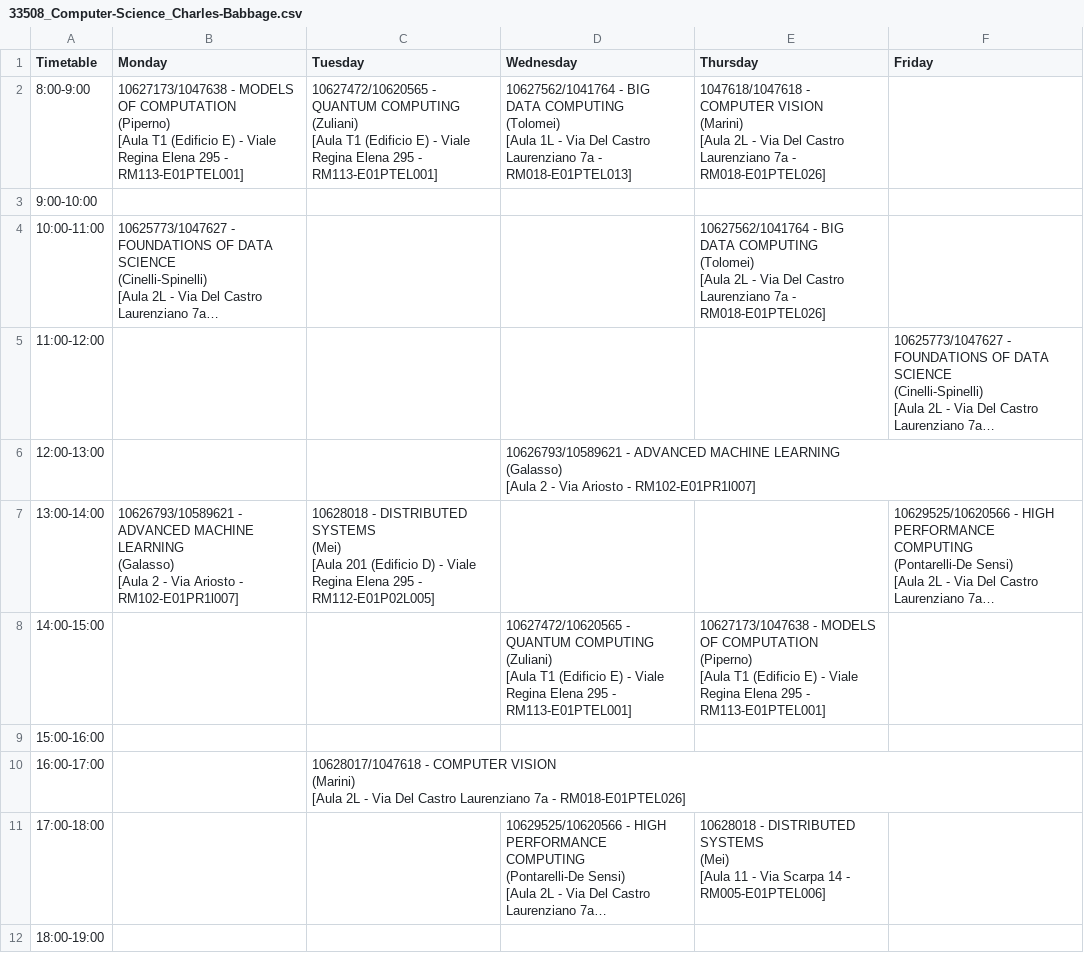
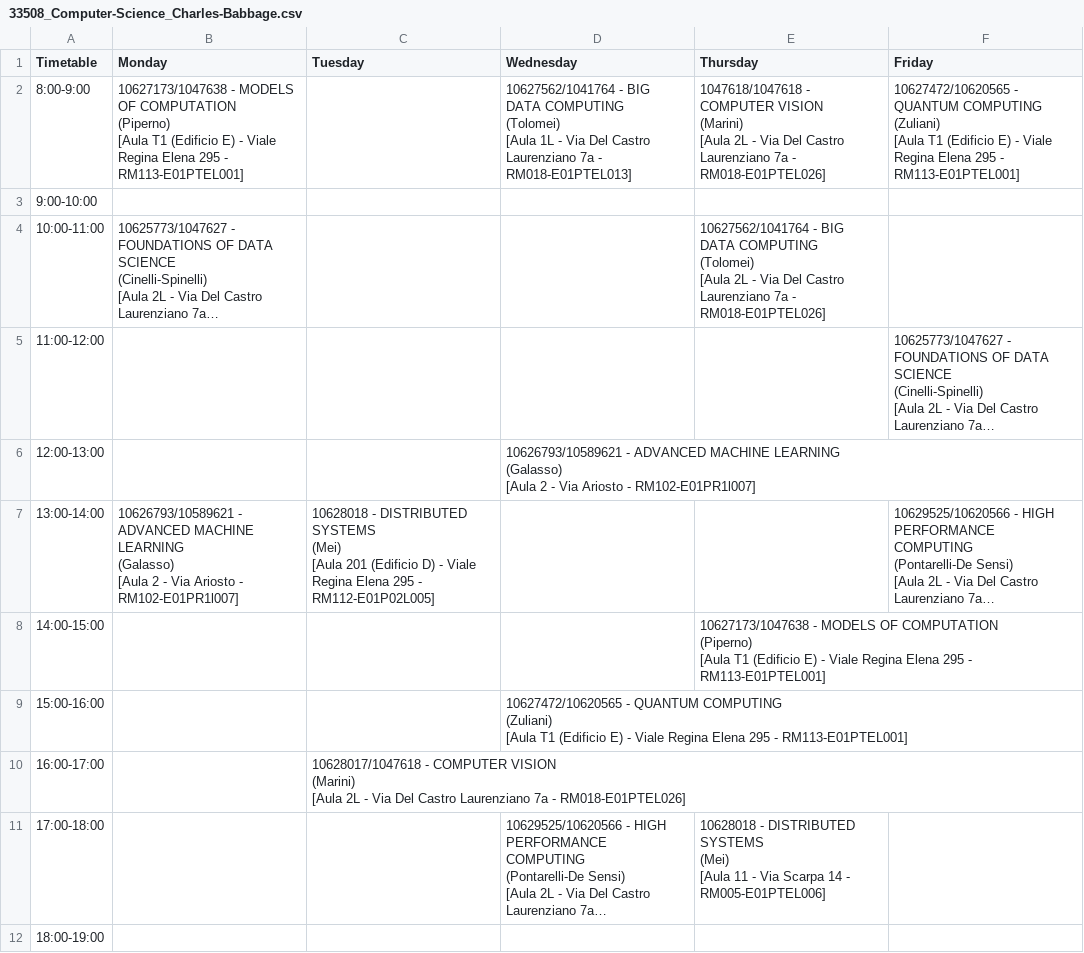
Before and after one commit to sapienzastudentsnetwork/sapienzastudentsnetwork.github.io, a CSV file: static/timetables_csv_raw/33508_Computer-Science_Charles-Babbage.csv, drawn as a sheet; long unchanged cells end in …; ↵ is a line break in a cell; the diff names each change by its address in the sheet, - before the commit and + after, or states it on an @@ line.

```diff
--- a/static/timetables_csv_raw/33508_Computer-Science_Charles-Babbage.csv
+++ b/static/timetables_csv_raw/33508_Computer-Science_Charles-Babbage.csv
-C2 (Tuesday): 10627472/10620565 - QUANTUM COMPUTING ↵ (Zuliani) ↵ [Aula T1 (Edificio E) - Viale Regina Elena 295 - RM113-E01PTEL001]
+C2 (Tuesday): (empty)
-F2 (Friday): (empty)
+F2 (Friday): 10627472/10620565 - QUANTUM COMPUTING ↵ (Zuliani) ↵ [Aula T1 (Edificio E) - Viale Regina Elena 295 - RM113-E01PTEL001]
-D8 (Wednesday): 10627472/10620565 - QUANTUM COMPUTING ↵ (Zuliani) ↵ [Aula T1 (Edificio E) - Viale Regina Elena 295 - RM113-E01PTEL001]
+D8 (Wednesday): (empty)
-D9 (Wednesday): (empty)
+D9 (Wednesday): 10627472/10620565 - QUANTUM COMPUTING ↵ (Zuliani) ↵ [Aula T1 (Edificio E) - Viale Regina Elena 295 - RM113-E01PTEL001]
```
Also changed, not shown: static/timetables_csv_raw/33503_Informatica_3rd-year.csv, static/timetables_csv_raw/33516_Cybersecurity_1st-year.csv, 5 other files.
